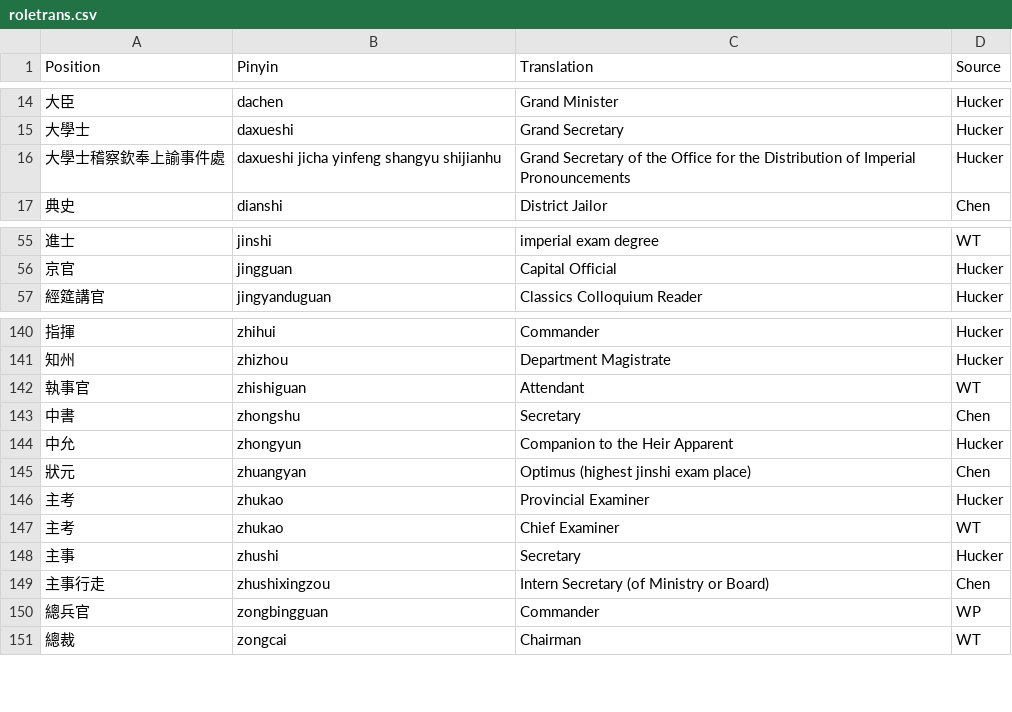
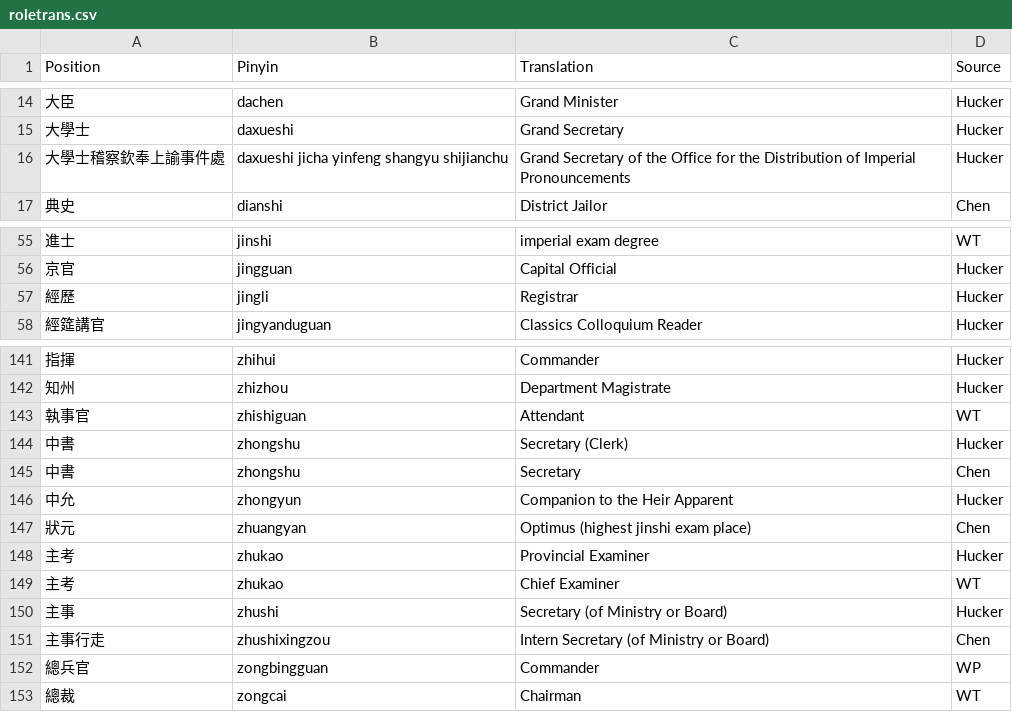
Before and after one commit to adamburkegh/statesnap-miner, a CSV file: data/roletrans.csv, drawn as a sheet; only a part is shown, gaps mark what is left out.

Commit message:
Registrar

```diff
--- a/data/roletrans.csv
+++ b/data/roletrans.csv
@@ -15,3 +15,3 @@ Position,Pinyin,Translation,Source
 大學士,daxueshi,Grand Secretary,Hucker
-大學士稽察欽奉上諭事件處,daxueshi jicha yinfeng shangyu shijianhu,Grand Secretary of the Office for the Distribution of Imperial Pronouncements,Hucker
+大學士稽察欽奉上諭事件處,daxueshi jicha yinfeng shangyu shijianchu,Grand Secretary of the Office for the Distribution of Imperial Pronouncements,Hucker
 典史,dianshi,District Jailor,Chen
@@ -56,2 +56,3 @@ Position,Pinyin,Translation,Source
 京官,jingguan,Capital Official,Hucker
+經歷,jingli,Registrar,Hucker
 經筵講官,jingyanduguan,Classics Colloquium Reader,Hucker
@@ -142,2 +143,3 @@ Position,Pinyin,Translation,Source
 執事官,zhishiguan,Attendant,WT
+中書,zhongshu,Secretary (Clerk),Hucker
 中書,zhongshu,Secretary,Chen
@@ -147,3 +149,3 @@ Position,Pinyin,Translation,Source
 主考,zhukao,Chief Examiner,WT
-主事,zhushi,Secretary,Hucker
+主事,zhushi,Secretary (of Ministry or Board),Hucker
 主事行走,zhushixingzou,Intern Secretary (of Ministry or Board),Chen
```
